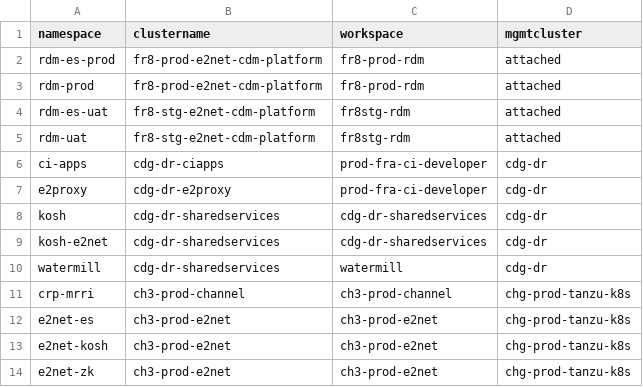
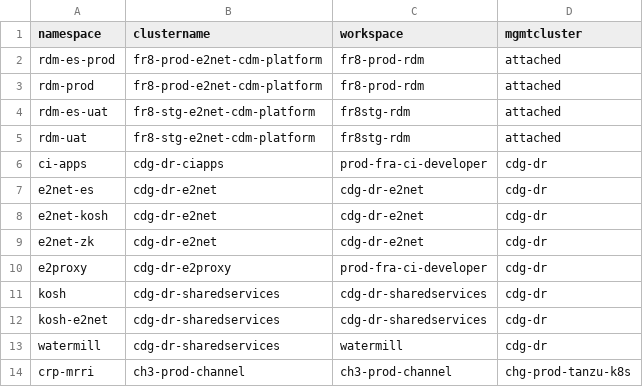
Before and after one commit to e2kpe/e2kpe.github.io, a CSV file: static/csv/tns.csv, drawn as a sheet; only a part is shown; the shorter side is filled out with more unchanged rows; the diff names each change by its address in the sheet, - before the commit and + after, or states it on an @@ line.

```diff
--- a/static/csv/tns.csv
+++ b/static/csv/tns.csv
+row 7: e2net-es | cdg-dr-e2net | cdg-dr-e2net | cdg-dr
+row 8: e2net-kosh | cdg-dr-e2net | cdg-dr-e2net | cdg-dr
+row 9: e2net-zk | cdg-dr-e2net | cdg-dr-e2net | cdg-dr
```
Also changed, not shown: static/csv/tkc.csv, static/csv/tkcall.csv, 21 other files.
